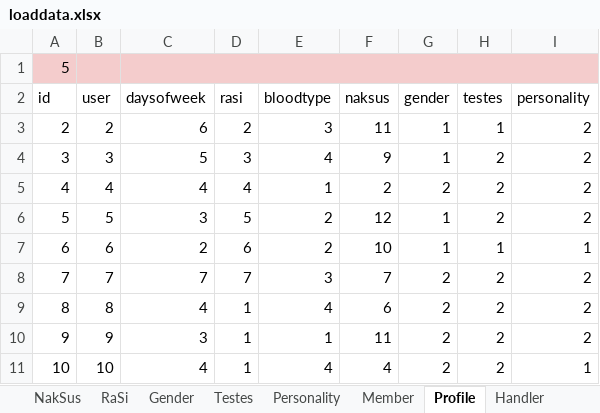
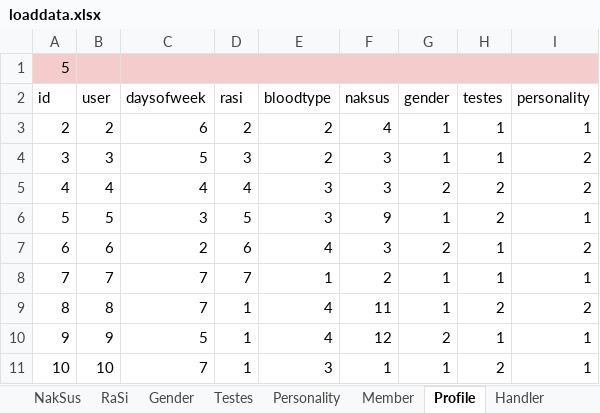
Before and after one commit to findsmyfriends/taffy, an Excel workbook: web/xlsx/loaddata.xlsx, sheet Profile, drawn as a sheet; only a part is shown; values as stored, in another font and other column widths than the file's, no borders; the diff covers the shown part only; the diff names each change by its address in the sheet, - before the commit and + after, or states it on an @@ line.

```diff
--- a/web/xlsx/loaddata.xlsx (sheet Profile)
+++ b/web/xlsx/loaddata.xlsx (sheet Profile)
-E3 (bloodtype): 3
+E3 (bloodtype): 2
-F3 (naksus): 11
+F3 (naksus): 4
-I3 (personality): 2
+I3 (personality): 1
-E4 (bloodtype): 4
+E4 (bloodtype): 2
-F4 (naksus): 9
+F4 (naksus): 3
-H4 (testes): 2
+H4 (testes): 1
-E5 (bloodtype): 1
+E5 (bloodtype): 3
-F5 (naksus): 2
+F5 (naksus): 3
-E6 (bloodtype): 2
+E6 (bloodtype): 3
-F6 (naksus): 12
+F6 (naksus): 9
-I6 (personality): 2
+I6 (personality): 1
-E7 (bloodtype): 2
+E7 (bloodtype): 4
-F7 (naksus): 10
+F7 (naksus): 3
-G7 (gender): 1
+G7 (gender): 2
-I7 (personality): 1
+I7 (personality): 2
-E8 (bloodtype): 3
+E8 (bloodtype): 1
-F8 (naksus): 7
+F8 (naksus): 2
-G8:G9 (gender): 2
+G8:G9 (gender): 1
-H8 (testes): 2
+H8 (testes): 1
-I8 (personality): 2
+I8 (personality): 1
-C9 (daysofweek): 4
+C9 (daysofweek): 7
-F9 (naksus): 6
+F9 (naksus): 11
-C10 (daysofweek): 3
+C10 (daysofweek): 5
-E10 (bloodtype): 1
+E10 (bloodtype): 4
-F10 (naksus): 11
+F10 (naksus): 12
-H10 (testes): 2
+H10 (testes): 1
-I10 (personality): 2
+I10 (personality): 1
-C11 (daysofweek): 4
+C11 (daysofweek): 7
-E11 (bloodtype): 4
+E11 (bloodtype): 3
-F11 (naksus): 4
+F11 (naksus): 1
-G11 (gender): 2
+G11 (gender): 1
```
Also changed, not shown: 428 edited cells elsewhere in this sheet, sheet Member, sheet Conversation, 41 other files.
